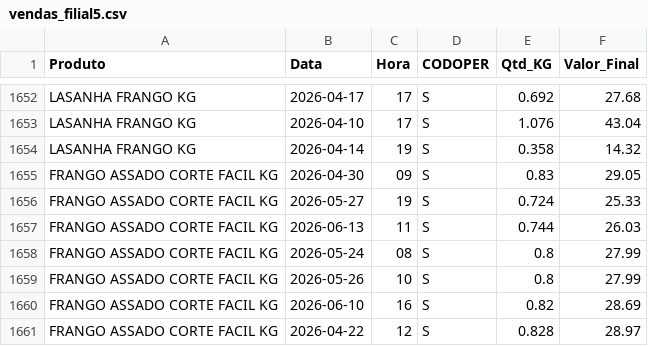
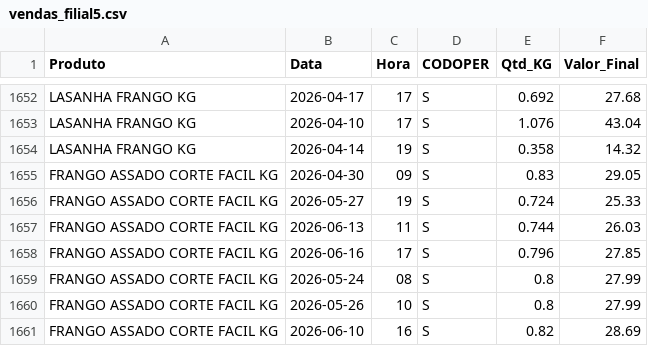
Before and after one commit to hadassagarcia/RotiFluxo, a CSV file: vendas_filial5.csv, drawn as a sheet; only a part is shown, gaps mark what is left out; the shorter side is filled out with more unchanged rows.

Commit message:
Atualização de Performance

```diff
--- a/vendas_filial5.csv
+++ b/vendas_filial5.csv
@@ -1657,2 +1657,3 @@ FRANGO ASSADO CORTE FACIL KG,2026-05-27,19,S,0.724,25.33
 FRANGO ASSADO CORTE FACIL KG,2026-06-13,11,S,0.744,26.03
+FRANGO ASSADO CORTE FACIL KG,2026-06-16,17,S,0.796,27.85
 FRANGO ASSADO CORTE FACIL KG,2026-05-24,08,S,0.8,27.99
```
